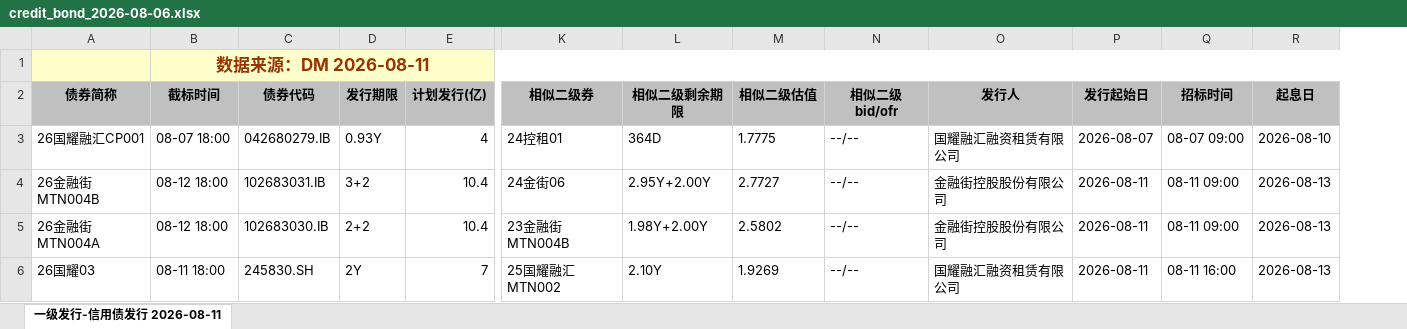
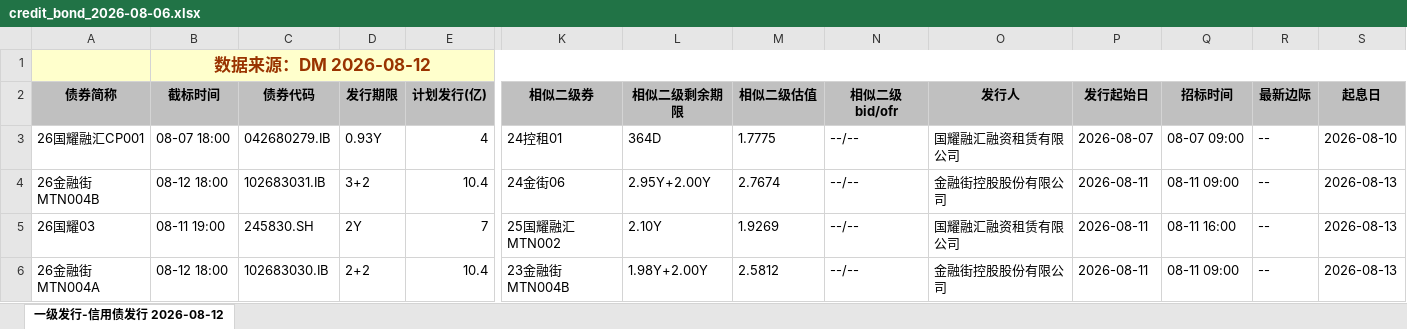
Before and after one commit to geomouse/innodealing-bond-export, an Excel workbook: data/credit_bond_2026-08-06.xlsx, sheet 一级发行-信用债发行 2026-08-12, drawn as a sheet; only a part is shown, gaps mark what is left out; values as stored, in another font and other column widths than the file's, no borders; charts and pictures not drawn; removed rows and columns are numbered as before the commit, all else as after; rows hold the shown columns only; the diff names each change by its address in the sheet, - before the commit and + after, or states it on an @@ line.

```diff
--- a/data/credit_bond_2026-08-06.xlsx (sheet 一级发行-信用债发行 2026-08-12)
+++ b/data/credit_bond_2026-08-06.xlsx (sheet 一级发行-信用债发行 2026-08-12)
-sheet tab: 一级发行-信用债发行 2026-08-11
+sheet tab: 一级发行-信用债发行 2026-08-12
+column R (最新边际), rows 3-4: -- | --; row 6: --
-B1 (截标时间): 数据来源：DM 2026-08-11
+B1 (截标时间): 数据来源：DM 2026-08-12
-M4 (相似二级估值): 2.7727
+M4 (相似二级估值): 2.7674
+row 5: 26国耀03 | 08-11 19:00 | 245830.SH | 2Y | 7 | 25国耀融汇MTN002 | 2.10Y | 1.9269 | --/-- | 国耀融汇融资租赁有限公司 | 2026-08-11 | 08-11 16:00 | -- | 2026-08-13
-M6 (相似二级估值): 2.5802
+M6 (相似二级估值): 2.5812
-row 6: 26国耀03 | 08-11 18:00 | 245830.SH | 2Y | 7 | 25国耀融汇MTN002 | 2.10Y | 1.9269 | --/-- | 国耀融汇融资租赁有限公司 | 2026-08-11 | 08-11 16:00 | 2026-08-13
```
Also changed, not shown: data/credit_bond_2026-08-07.xlsx, data/credit_bond_2026-08-10.xlsx, 5 other files.
